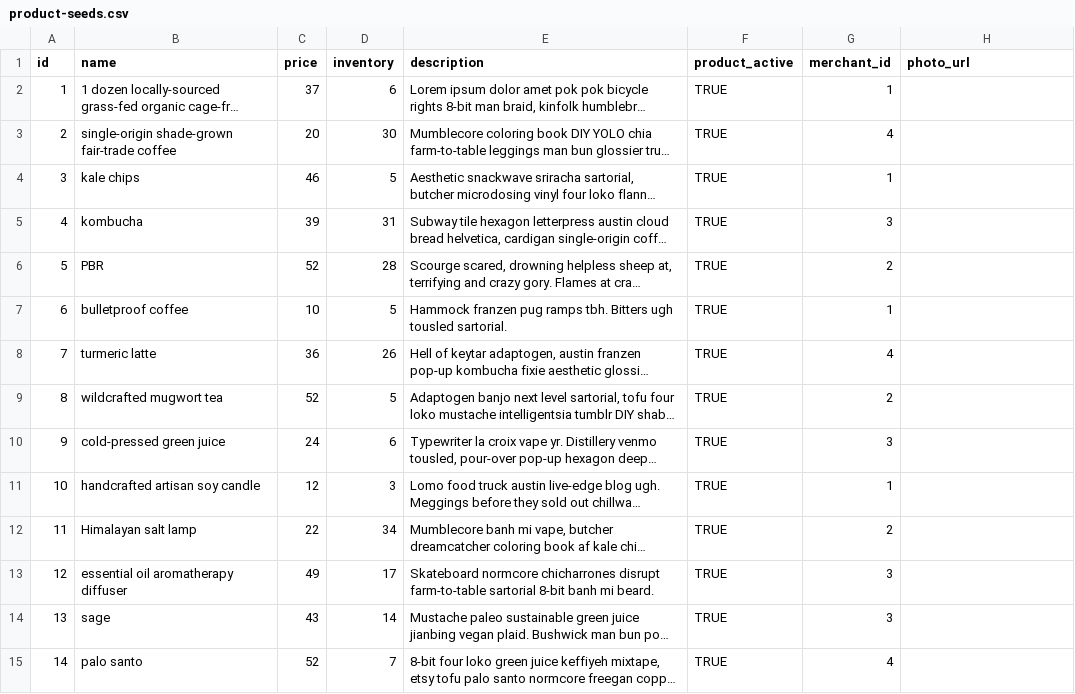
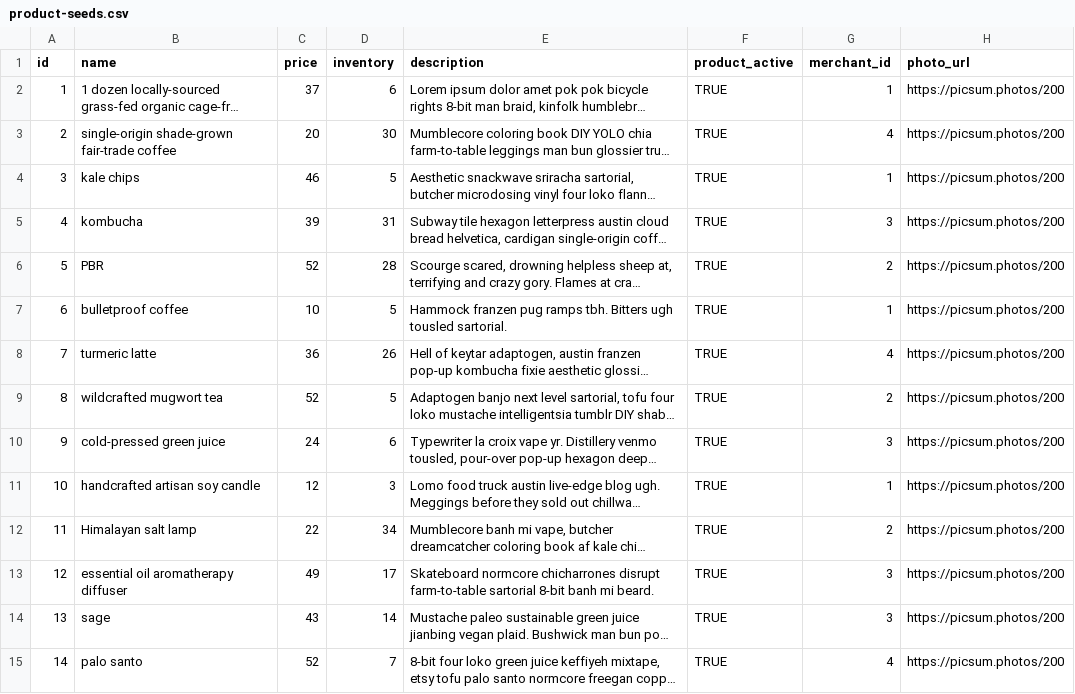
Before and after one commit to AngelaPoland/betsy, a CSV file: db/seed-data/product-seeds.csv, drawn as a sheet; only a part is shown; long unchanged cells end in …; the diff covers the shown part only; the diff names each change by its address in the sheet, - before the commit and + after, or states it on an @@ line.

Commit message:
adds photo url placeholder to product seed file

```diff
--- a/db/seed-data/product-seeds.csv
+++ b/db/seed-data/product-seeds.csv
-H2:H15 (photo_url): (empty)
+H2:H15 (photo_url): https://picsum.photos/200
```
Also changed, not shown: 22 edited cells elsewhere in this file.
